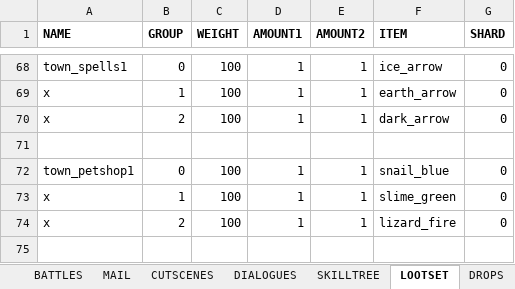
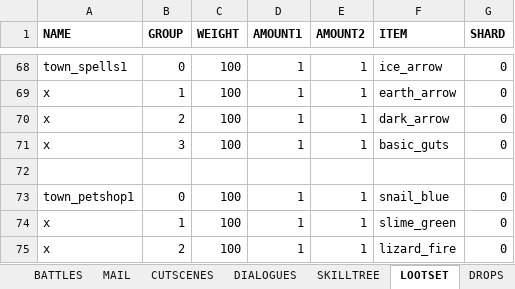
Before and after one commit to uberbax/AllForOne, an Excel workbook: Assets/StreamingAssets/Config_exp.xlsx, sheet LOOTSET, drawn as a sheet; only a part is shown, gaps mark what is left out; values as stored, in another font and other column widths than the file's, no borders; the diff names each change by its address in the sheet, - before the commit and + after, or states it on an @@ line.

```diff
--- a/Assets/StreamingAssets/Config_exp.xlsx (sheet LOOTSET)
+++ b/Assets/StreamingAssets/Config_exp.xlsx (sheet LOOTSET)
+row 71: x | 3 | 100 | 1 | 1 | basic_guts | 0
```
Also changed, not shown: sheet SKILLS2, 2 other files.
